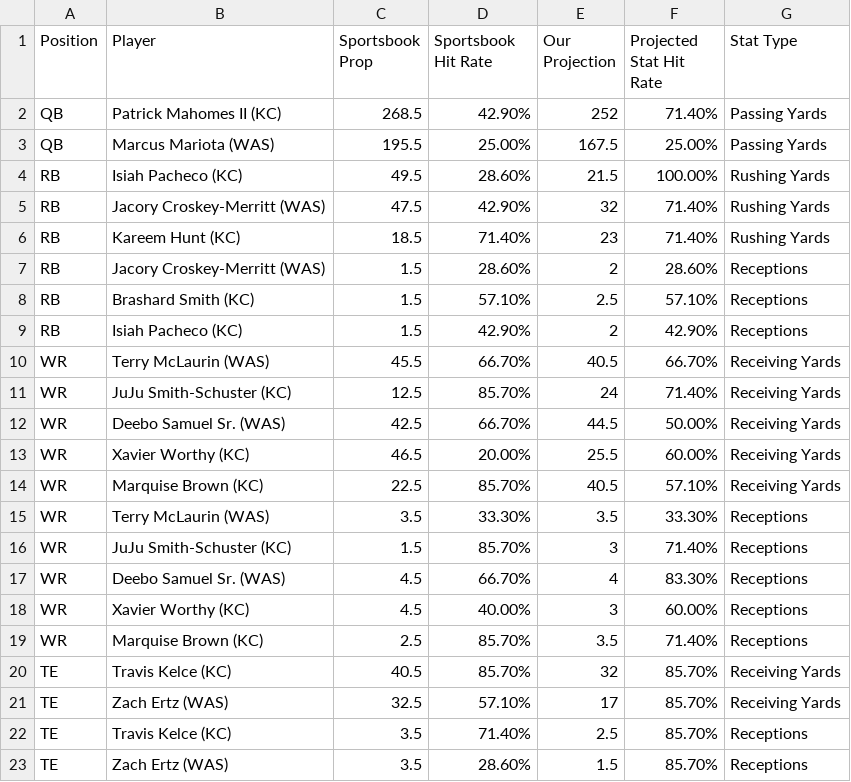
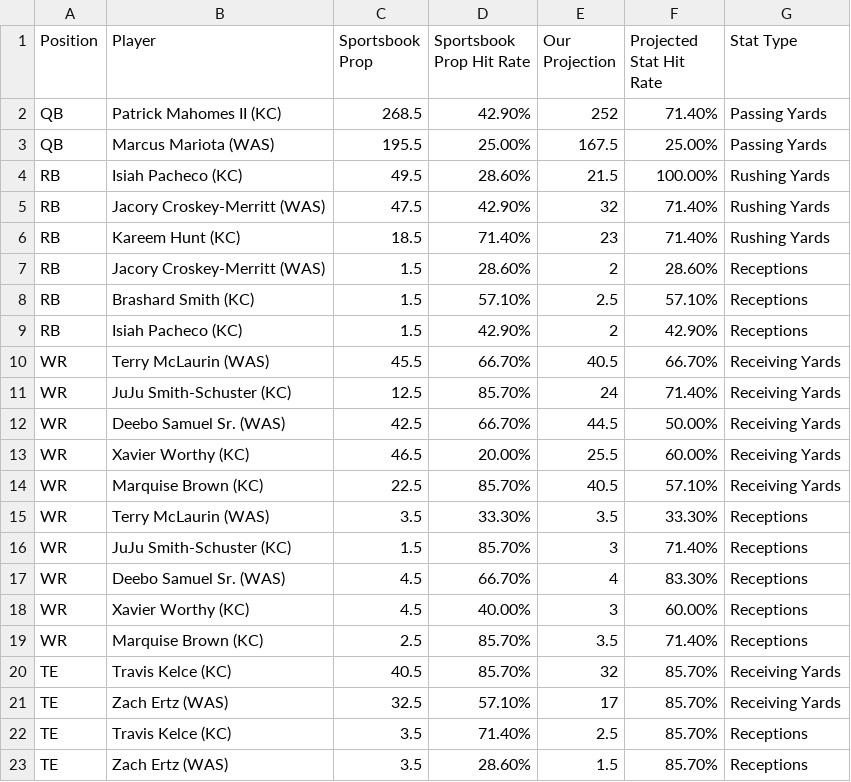
Before and after one commit to KevinBrumaghin/HitRateBets, a CSV file: all_player_lines.csv, drawn as a sheet.

Commit message:
Update all_player_lines.csv

```diff
--- a/all_player_lines.csv
+++ b/all_player_lines.csv
@@ -1,2 +1,2 @@
-Position,Player,Sportsbook Prop,Sportsbook Hit Rate,Our Projection,Projected Stat Hit Rate,Stat Type
+Position,Player,Sportsbook Prop,Sportsbook Prop Hit Rate,Our Projection,Projected Stat Hit Rate,Stat Type
 QB,Patrick Mahomes II (KC),268.5,42.90%,252,71.40%,Passing Yards
```
